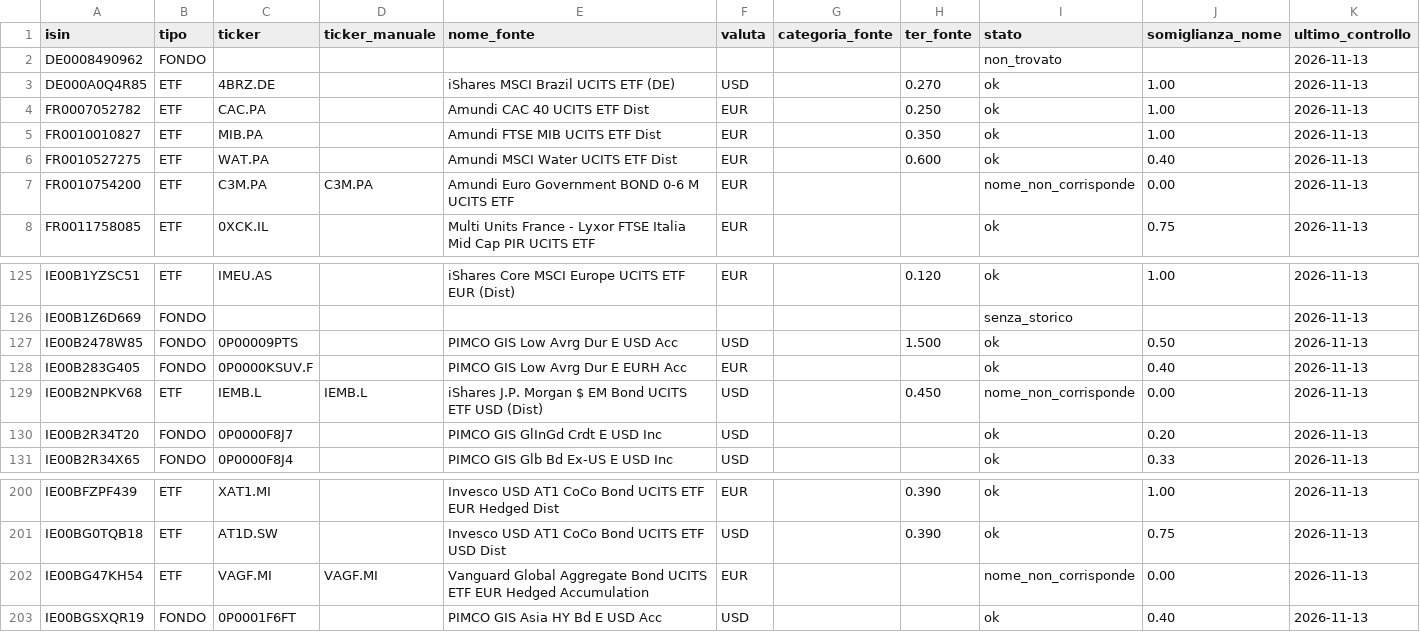
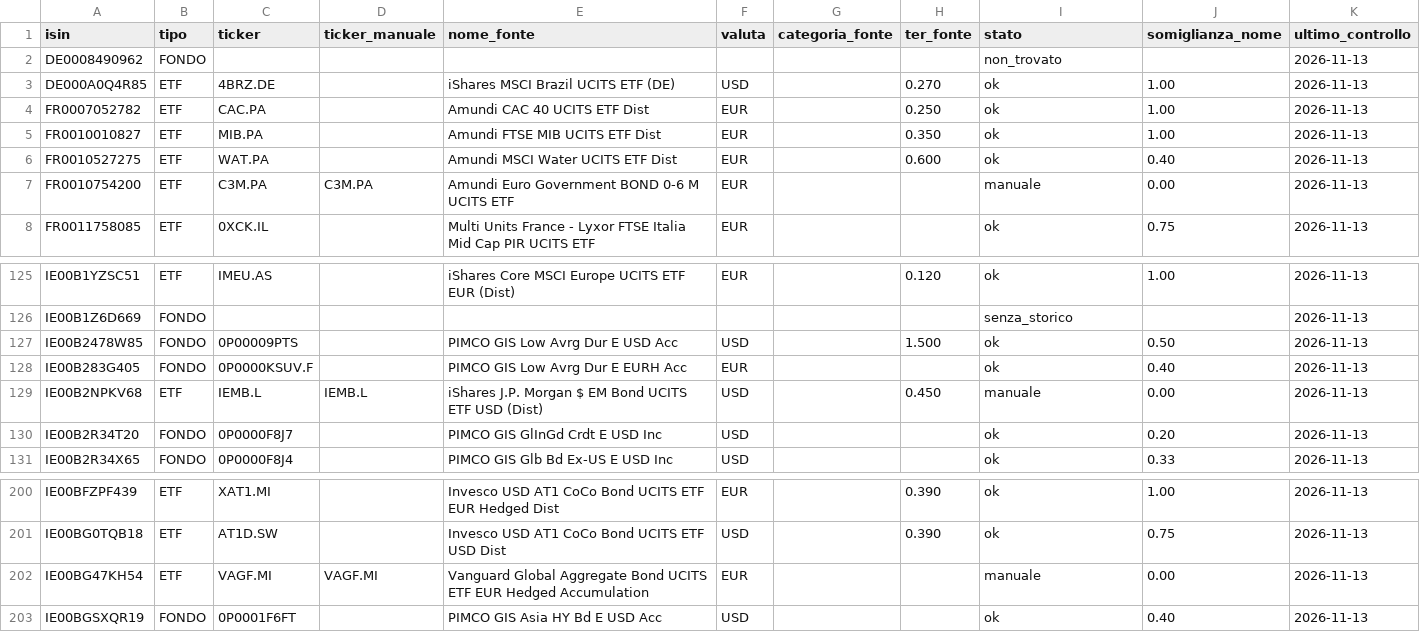
Before and after one commit to brunocottino/Portfoliosuite, a CSV file: data/anagrafica.csv, drawn as a sheet; only a part is shown, gaps mark what is left out.

```diff
--- a/data/anagrafica.csv
+++ b/data/anagrafica.csv
@@ -6,3 +6,3 @@ FR0010010827,ETF,MIB.PA,,Amundi FTSE MIB UCITS ETF Dist,EUR,,0.350,ok,1.00,2026-
 FR0010527275,ETF,WAT.PA,,Amundi MSCI Water UCITS ETF Dist,EUR,,0.600,ok,0.40,2026-11-13
-FR0010754200,ETF,C3M.PA,C3M.PA,Amundi Euro Government BOND 0-6 M UCITS ETF,EUR,,,nome_non_corrisponde,0.00,2026-11-13
+FR0010754200,ETF,C3M.PA,C3M.PA,Amundi Euro Government BOND 0-6 M UCITS ETF,EUR,,,manuale,0.00,2026-11-13
 FR0011758085,ETF,0XCK.IL,,Multi Units France - Lyxor FTSE Italia Mid Cap PIR UCITS ETF,EUR,,,ok,0.75,2026-11-13
@@ -128,3 +128,3 @@ IE00B2478W85,FONDO,0P00009PTS,,PIMCO GIS Low Avrg Dur E USD Acc,USD,,1.500,ok,0.
 IE00B283G405,FONDO,0P0000KSUV.F,,PIMCO GIS Low Avrg Dur E EURH Acc,EUR,,,ok,0.40,2026-11-13
-IE00B2NPKV68,ETF,IEMB.L,IEMB.L,iShares J.P. Morgan $ EM Bond UCITS ETF USD (Dist),USD,,0.450,nome_non_corrisponde,0.00,2026-11-13
+IE00B2NPKV68,ETF,IEMB.L,IEMB.L,iShares J.P. Morgan $ EM Bond UCITS ETF USD (Dist),USD,,0.450,manuale,0.00,2026-11-13
 IE00B2R34T20,FONDO,0P0000F8J7,,PIMCO GIS GlInGd Crdt E USD Inc,USD,,,ok,0.20,2026-11-13
@@ -201,3 +201,3 @@ IE00BFZPF439,ETF,XAT1.MI,,Invesco USD AT1 CoCo Bond UCITS ETF EUR Hedged Dist,EU
 IE00BG0TQB18,ETF,AT1D.SW,,Invesco USD AT1 CoCo Bond UCITS ETF USD Dist,USD,,0.390,ok,0.75,2026-11-13
-IE00BG47KH54,ETF,VAGF.MI,VAGF.MI,Vanguard Global Aggregate Bond UCITS ETF EUR Hedged Accumulation,EUR,,,nome_non_corrisponde,0.00,2026-11-13
+IE00BG47KH54,ETF,VAGF.MI,VAGF.MI,Vanguard Global Aggregate Bond UCITS ETF EUR Hedged Accumulation,EUR,,,manuale,0.00,2026-11-13
 IE00BGSXQR19,FONDO,0P0001F6FT,,PIMCO GIS Asia HY Bd E USD Acc,USD,,,ok,0.40,2026-11-13
```
Also changed, not shown: 3 other files.
